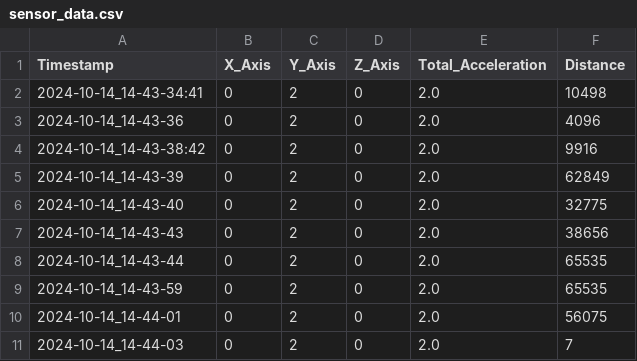
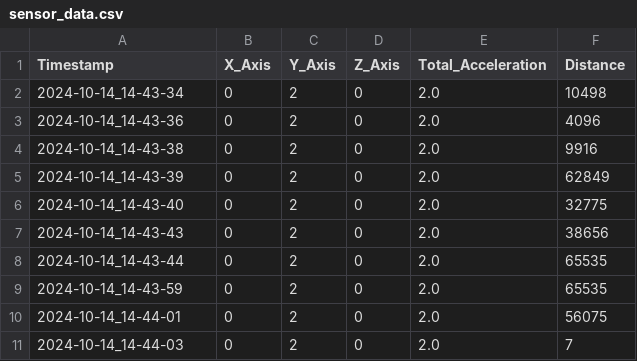
Before and after one commit to 23882972/Driving-Assistance-Sensor, a CSV file: sensor_data.csv, drawn as a sheet.

Commit message:
Auto-push: 2024-10-15 02:25:54

```diff
--- a/sensor_data.csv
+++ b/sensor_data.csv
@@ -1,5 +1,5 @@
 Timestamp,X_Axis,Y_Axis,Z_Axis,Total_Acceleration,Distance
-2024-10-14_14-43-34:41,0,2,0,2.0,10498
+2024-10-14_14-43-34,0,2,0,2.0,10498
 2024-10-14_14-43-36,0,2,0,2.0,4096
-2024-10-14_14-43-38:42,0,2,0,2.0,9916
+2024-10-14_14-43-38,0,2,0,2.0,9916
 2024-10-14_14-43-39,0,2,0,2.0,62849
```
